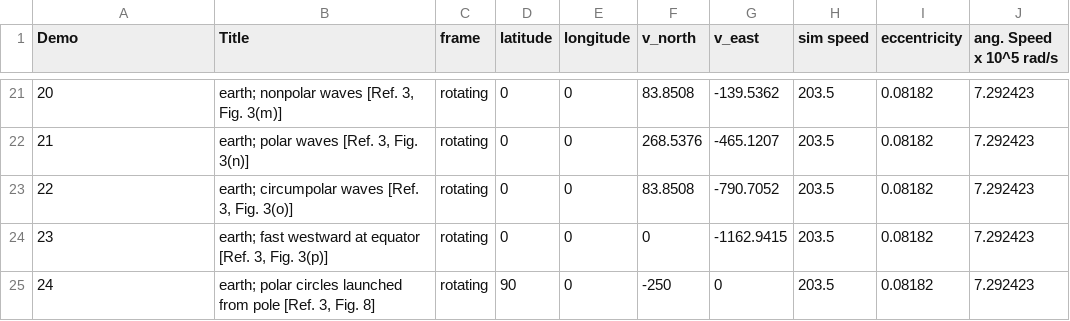
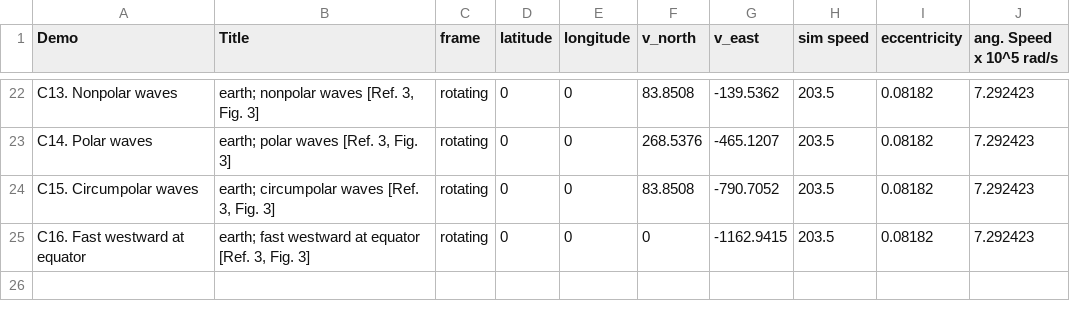
Before and after one commit to edwardsjohnmartin/coriolis, a CSV file: demos.csv, drawn as a sheet; only a part is shown, gaps mark what is left out; the diff covers the shown part only.

Commit message:
updated demos

```diff
--- a/demos.csv
+++ b/demos.csv
@@ -21,5 +22,4 @@
-20,"earth; nonpolar waves [Ref. 3, Fig. 3(m)]",rotating,0,0,83.8508,-139.5362,203.5,0.08182,7.292423
-21,"earth; polar waves [Ref. 3, Fig. 3(n)]",rotating,0,0,268.5376,-465.1207,203.5,0.08182,7.292423
-22,"earth; circumpolar waves [Ref. 3, Fig. 3(o)]",rotating,0,0,83.8508,-790.7052,203.5,0.08182,7.292423
-23,"earth; fast westward at equator [Ref. 3, Fig. 3(p)]",rotating,0,0,0,-1162.9415,203.5,0.08182,7.292423
-24,"earth; polar circles launched from pole [Ref. 3, Fig. 8]",rotating,90,0,-250,0,203.5,0.08182,7.292423
+C13. Nonpolar waves,"earth; nonpolar waves [Ref. 3, Fig. 3]",rotating,0,0,83.8508,-139.5362,203.5,0.08182,7.292423
+C14. Polar waves,"earth; polar waves [Ref. 3, Fig. 3]",rotating,0,0,268.5376,-465.1207,203.5,0.08182,7.292423
+C15. Circumpolar waves,"earth; circumpolar waves [Ref. 3, Fig. 3]",rotating,0,0,83.8508,-790.7052,203.5,0.08182,7.292423
+C16. Fast westward at equator,"earth; fast westward at equator [Ref. 3, Fig. 3]",rotating,0,0,0,-1162.9415,203.5,0.08182,7.292423
```
Also changed, not shown: 1 added row and 31 edited cells elsewhere in this file, 2 other files.
